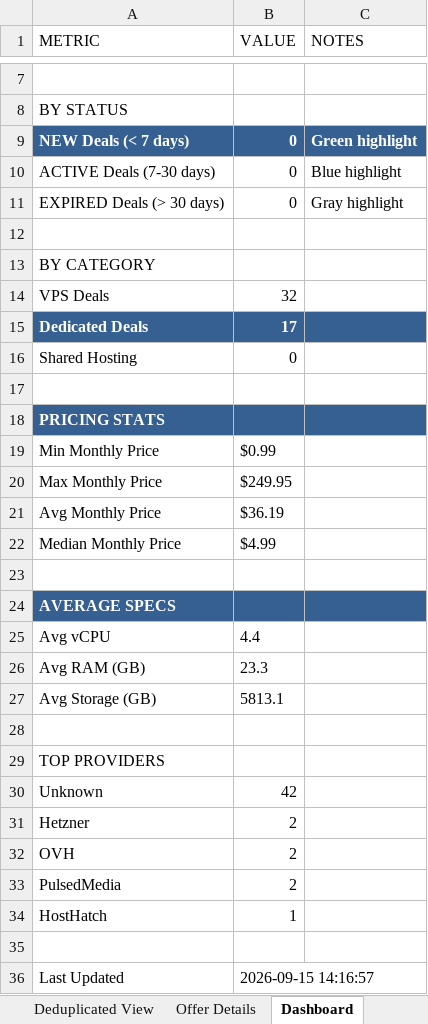
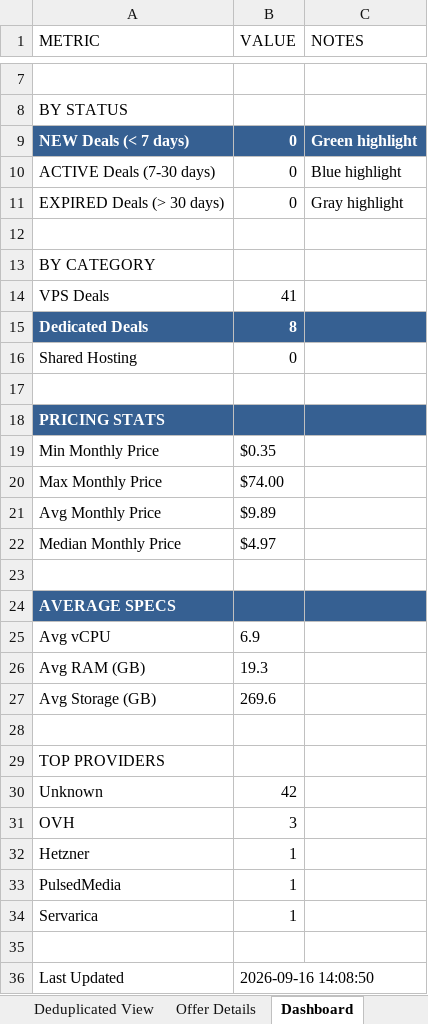
Before and after one commit to bojak83318/hosting-deals-tracker, an Excel workbook: output/Hosting-Deals-Tracker.xlsx, sheet Dashboard, drawn as a sheet; only a part is shown, gaps mark what is left out; values as stored, in another font and other column widths than the file's, no borders; removed rows and columns are numbered as before the commit, all else as after; the diff names each change by its address in the sheet, - before the commit and + after, or states it on an @@ line.

```diff
--- a/output/Hosting-Deals-Tracker.xlsx (sheet Dashboard)
+++ b/output/Hosting-Deals-Tracker.xlsx (sheet Dashboard)
-B14 (VALUE): 32
+B14 (VALUE): 41
-B15 (VALUE): 17
+B15 (VALUE): 8
-B19 (VALUE): $0.99
+B19 (VALUE): $0.35
-B20 (VALUE): $249.95
+B20 (VALUE): $74.00
-B21 (VALUE): $36.19
+B21 (VALUE): $9.89
-B22 (VALUE): $4.99
+B22 (VALUE): $4.97
-B25 (VALUE): 4.4
+B25 (VALUE): 6.9
-B26 (VALUE): 23.3
+B26 (VALUE): 19.3
-B27 (VALUE): 5813.1
+B27 (VALUE): 269.6
-row 31: Hetzner | 2
-B31 (VALUE): 2
+B31 (VALUE): 3
+row 32: Hetzner | 1
-B33 (VALUE): 2
+B33 (VALUE): 1
-A34 (METRIC): HostHatch
+A34 (METRIC): Servarica
-B36 (VALUE): 2026-09-15 14:16:57
+B36 (VALUE): 2026-09-16 14:08:50
```
Also changed, not shown: sheet Raw Data, sheet Deals Tracker, sheet Deduplicated View, sheet Offer Details, 1 other file.
